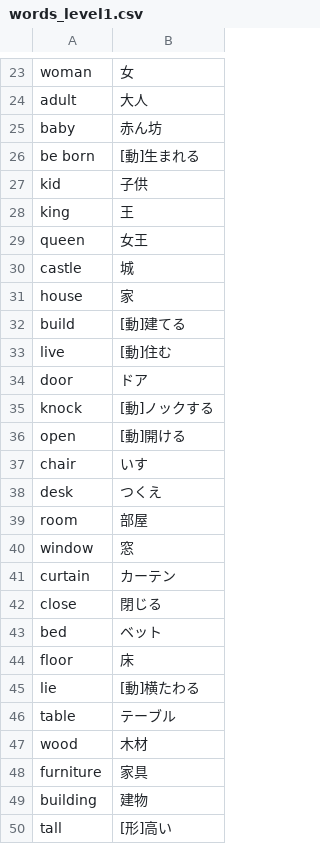
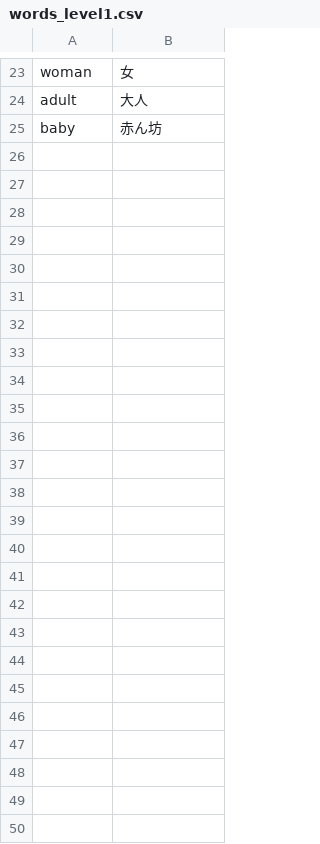
Before and after one commit to nakinaki9898-prog/typing-app, a CSV file: words_level1.csv, drawn as a sheet; only a part is shown, gaps mark what is left out.

Commit message:
Add files via upload

```diff
--- a/words_level1.csv
+++ b/words_level1.csv
@@ -25,26 +25 @@ adult,大人
 baby,赤ん坊
-be born,[動]生まれる
-kid,子供
-king,王
-queen,女王
-castle,城
-house,家
-build,[動]建てる
-live,[動]住む
-door,ドア
-knock,[動]ノックする
-open,[動]開ける
-chair,いす
-desk,つくえ
-room,部屋
-window,窓
-curtain,カーテン
-close,閉じる
-bed,ベット
-floor,床
-lie,[動]横たわる
-table,テーブル
-wood,木材
-furniture,家具
-building,建物
-tall,[形]高い
```
